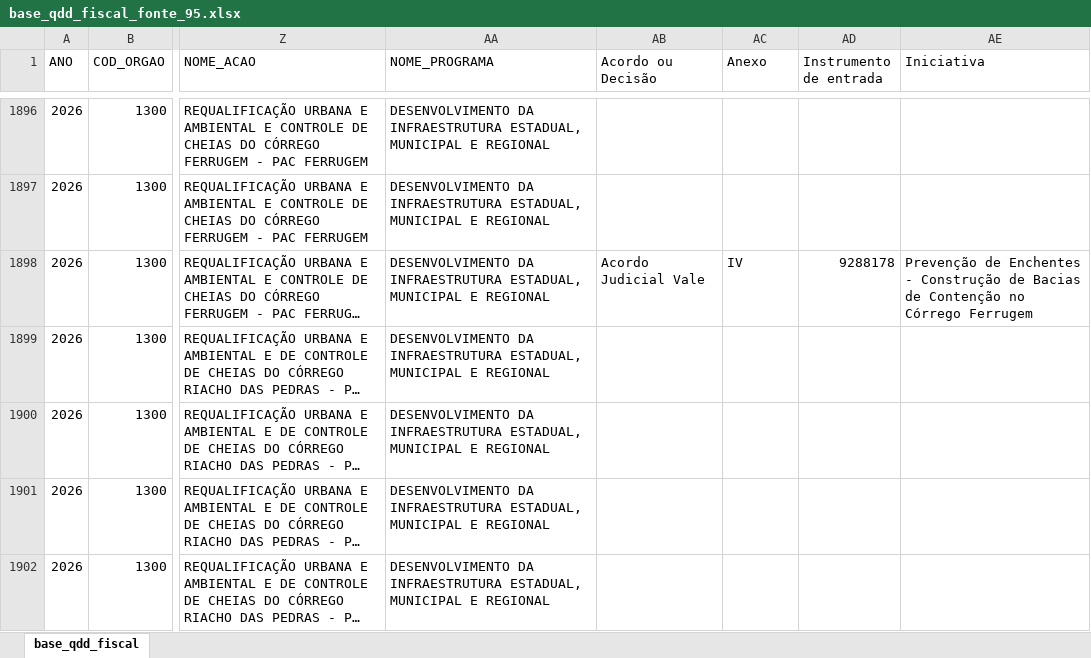
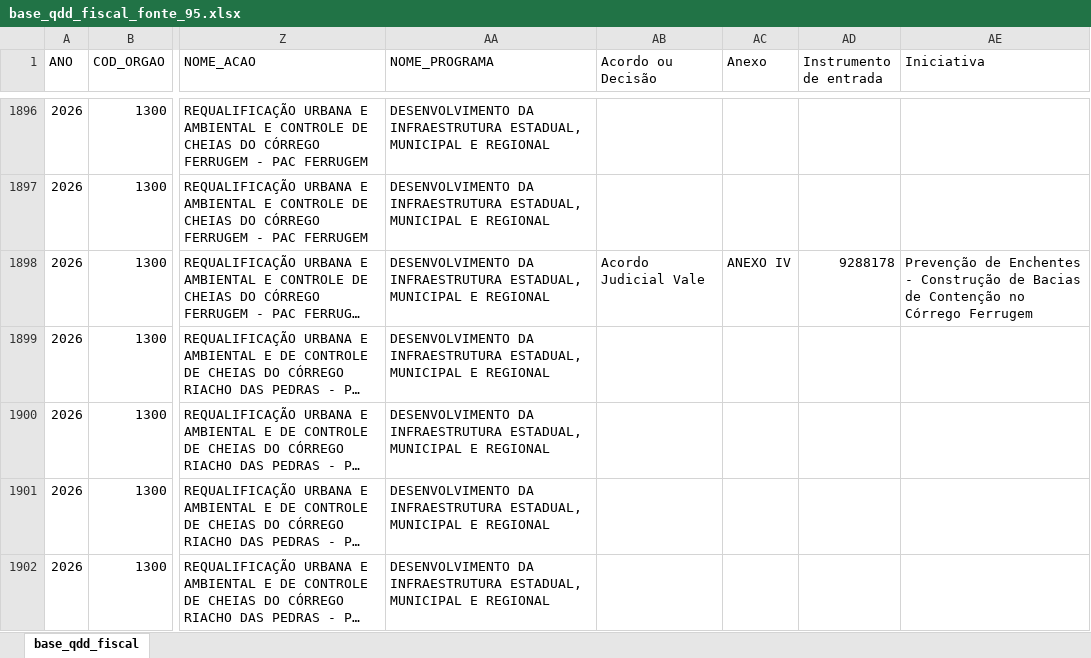
Before and after one commit to splor-mg/dados-qdd-fonte-95, an Excel workbook: data-raw/base_qdd_fiscal_fonte_95.xlsx, sheet base_qdd_fiscal, drawn as a sheet; only a part is shown, gaps mark what is left out; long unchanged cells end in …; values as stored, in another font and other column widths than the file's, no cell formats; the diff covers the shown part only; the diff names each change by its address in the sheet, - before the commit and + after, or states it on an @@ line.

```diff
--- a/data-raw/base_qdd_fiscal_fonte_95.xlsx (sheet base_qdd_fiscal)
+++ b/data-raw/base_qdd_fiscal_fonte_95.xlsx (sheet base_qdd_fiscal)
-AC1898 (Anexo): IV
+AC1898 (Anexo): ANEXO IV
```
Also changed, not shown: 47 edited cells elsewhere in this sheet, cell formats, data/base_qdd_fiscal_fonte_95.xlsx, 1 other file.
